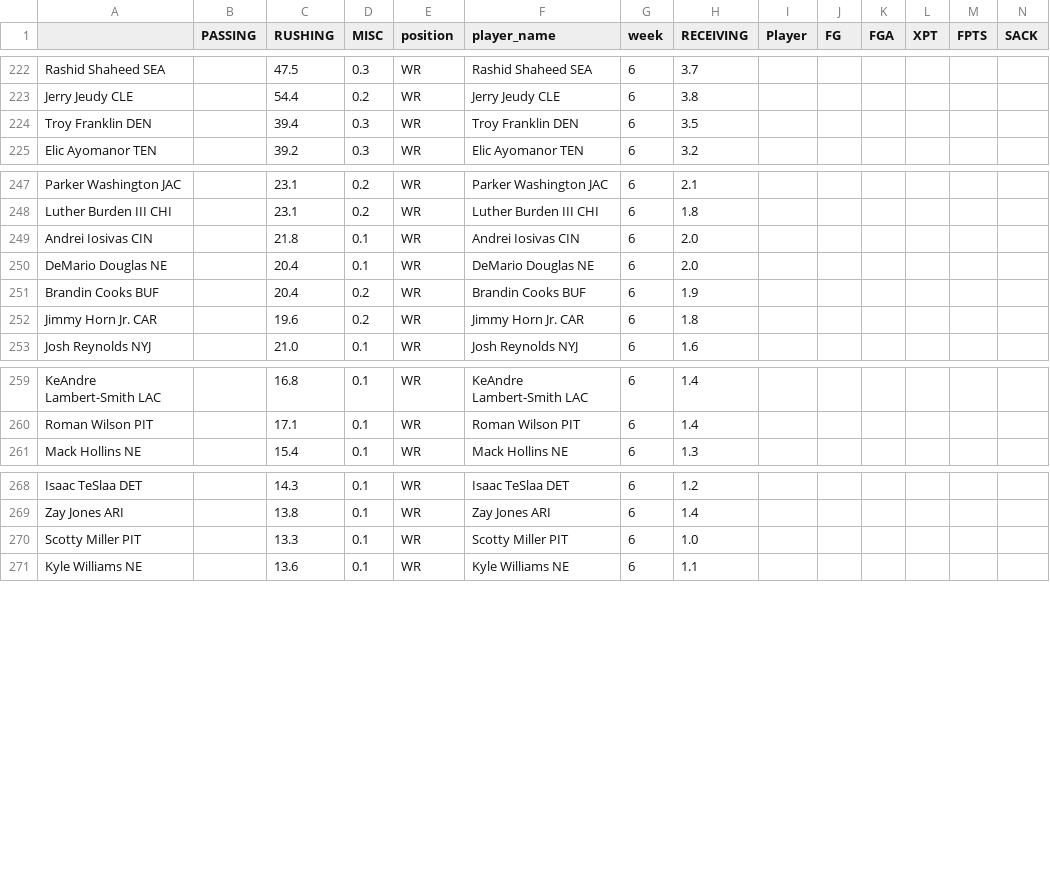
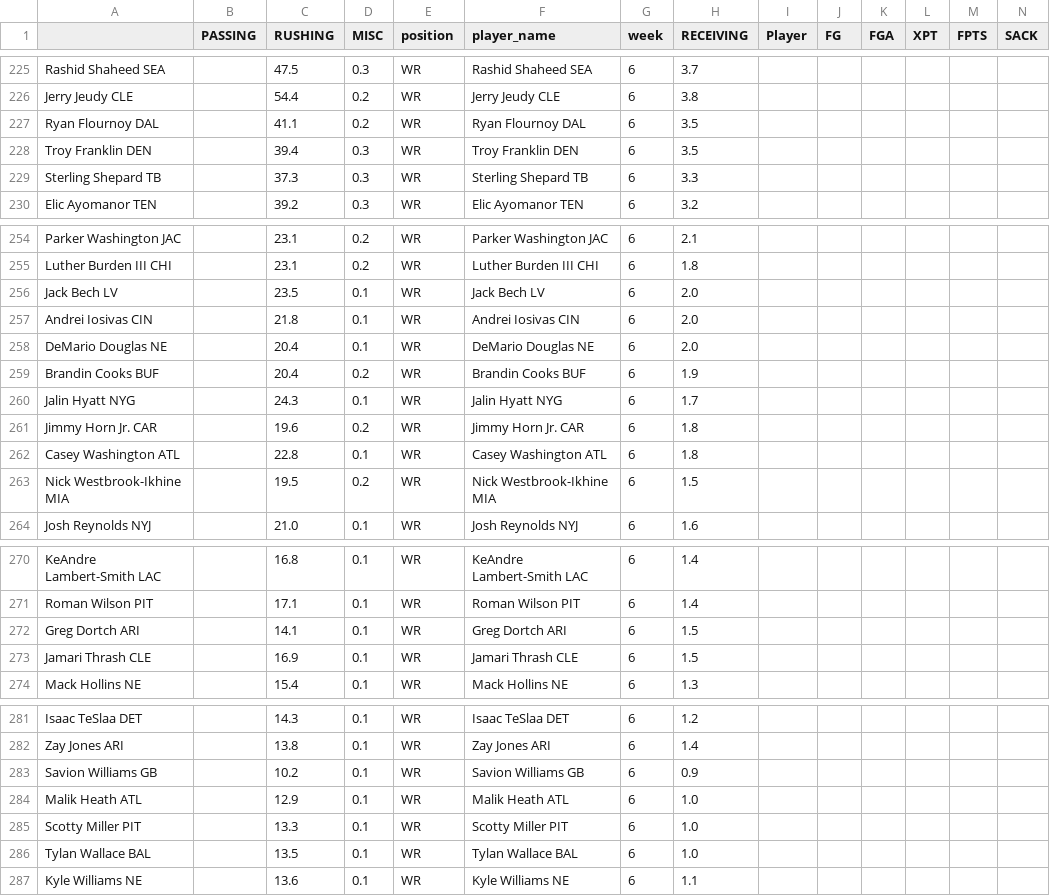
Before and after one commit to msrtliw2/fantasy-lineup-picker, a CSV file: data/projections_week_6.csv, drawn as a sheet; only a part is shown, gaps mark what is left out; rows hold the shown columns only; the diff covers the shown part only; the diff names each change by its address in the sheet, - before the commit and + after, or states it on an @@ line.

```diff
--- a/data/projections_week_6.csv
+++ b/data/projections_week_6.csv
+row 227: Ryan Flournoy DAL |  | 41.1 | 0.2 | WR | Ryan Flournoy DAL | 6 | 3.5
+row 229: Sterling Shepard TB |  | 37.3 | 0.3 | WR | Sterling Shepard TB | 6 | 3.3
+row 256: Jack Bech LV |  | 23.5 | 0.1 | WR | Jack Bech LV | 6 | 2.0
+row 260: Jalin Hyatt NYG |  | 24.3 | 0.1 | WR | Jalin Hyatt NYG | 6 | 1.7
+row 262: Casey Washington ATL |  | 22.8 | 0.1 | WR | Casey Washington ATL | 6 | 1.8
+row 263: Nick Westbrook-Ikhine MIA |  | 19.5 | 0.2 | WR | Nick Westbrook-Ikhine MIA | 6 | 1.5
+row 272: Greg Dortch ARI |  | 14.1 | 0.1 | WR | Greg Dortch ARI | 6 | 1.5
+row 273: Jamari Thrash CLE |  | 16.9 | 0.1 | WR | Jamari Thrash CLE | 6 | 1.5
+row 283: Savion Williams GB |  | 10.2 | 0.1 | WR | Savion Williams GB | 6 | 0.9
+row 284: Malik Heath ATL |  | 12.9 | 0.1 | WR | Malik Heath ATL | 6 | 1.0
+row 286: Tylan Wallace BAL |  | 13.5 | 0.1 | WR | Tylan Wallace BAL | 6 | 1.0
```
Also changed, not shown: 11 added rows elsewhere in this file, data/projections_week_11.csv, data/projections_week_12.csv, 13 other files.
